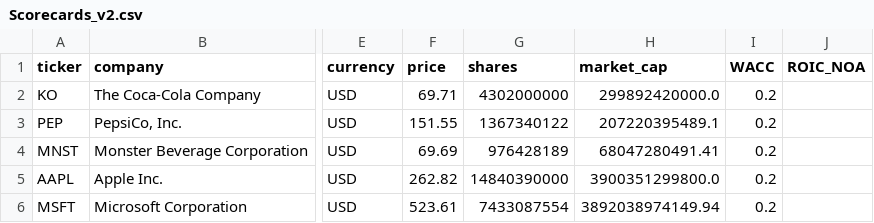
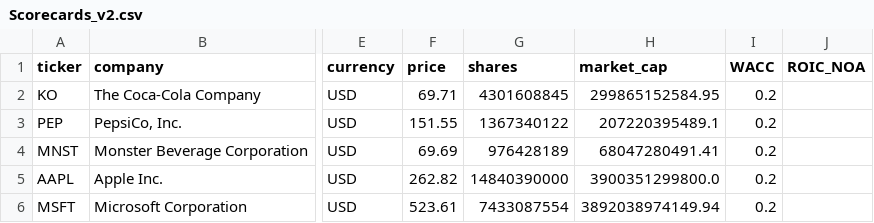
Before and after one commit to franciscocavanna/ticker, a CSV file: frontend/public/data/Scorecards_v2.csv, drawn as a sheet; only a part is shown, gaps mark what is left out; the diff names each change by its address in the sheet, - before the commit and + after, or states it on an @@ line.

```diff
--- a/frontend/public/data/Scorecards_v2.csv
+++ b/frontend/public/data/Scorecards_v2.csv
-G2 (shares): 4302000000
+G2 (shares): 4301608845
-H2 (market_cap): 299892420000.0
+H2 (market_cap): 299865152584.95
```
Also changed, not shown: frontend/public/data/Scorecards_v2_full.csv, 2 other files.
